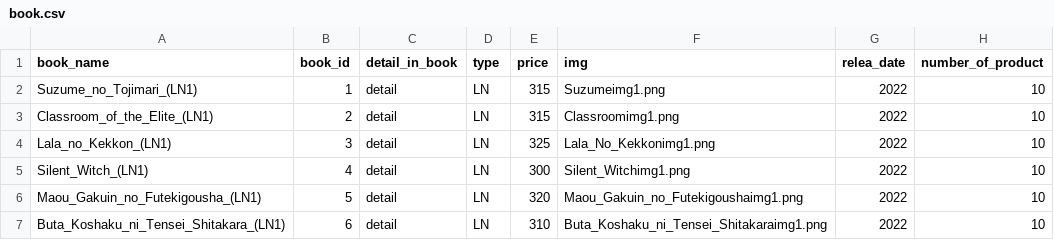
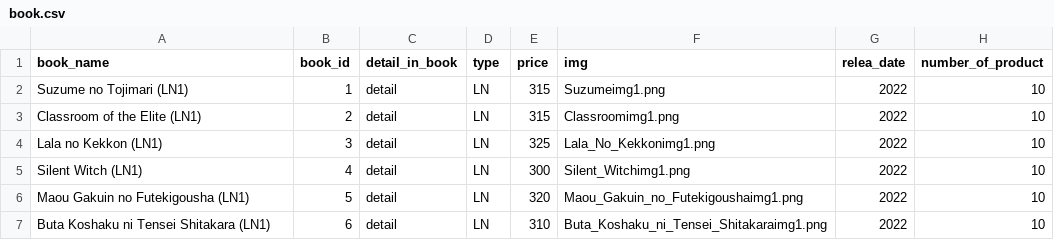
Before and after one commit to CHsittisang/book_web, a CSV file: backend/data/book.csv, drawn as a sheet.

```diff
--- a/backend/data/book.csv
+++ b/backend/data/book.csv
@@ -1,7 +1,7 @@
 book_name,book_id,detail_in_book,type,price,img,relea_date,number_of_product
-Suzume_no_Tojimari_(LN1),1,detail,LN,315,Suzumeimg1.png,2022,10
-Classroom_of_the_Elite_(LN1),2,detail,LN,315,Classroomimg1.png,2022,10
-Lala_no_Kekkon_(LN1),3,detail,LN,325,Lala_No_Kekkonimg1.png,2022,10
-Silent_Witch_(LN1),4,detail,LN,300,Silent_Witchimg1.png,2022,10
-Maou_Gakuin_no_Futekigousha_(LN1),5,detail,LN,320,Maou_Gakuin_no_Futekigoushaimg1.png,2022,10
-Buta_Koshaku_ni_Tensei_Shitakara_(LN1),6,detail,LN,310,Buta_Koshaku_ni_Tensei_Shitakaraimg1.png,2022,10
+Suzume no Tojimari (LN1),1,detail,LN,315,Suzumeimg1.png,2022,10
+Classroom of the Elite (LN1),2,detail,LN,315,Classroomimg1.png,2022,10
+Lala no Kekkon (LN1),3,detail,LN,325,Lala_No_Kekkonimg1.png,2022,10
+Silent Witch (LN1),4,detail,LN,300,Silent_Witchimg1.png,2022,10
+Maou Gakuin no Futekigousha (LN1),5,detail,LN,320,Maou_Gakuin_no_Futekigoushaimg1.png,2022,10
+Buta Koshaku ni Tensei Shitakara (LN1),6,detail,LN,310,Buta_Koshaku_ni_Tensei_Shitakaraimg1.png,2022,10
```
Also changed, not shown: 3 other files.
